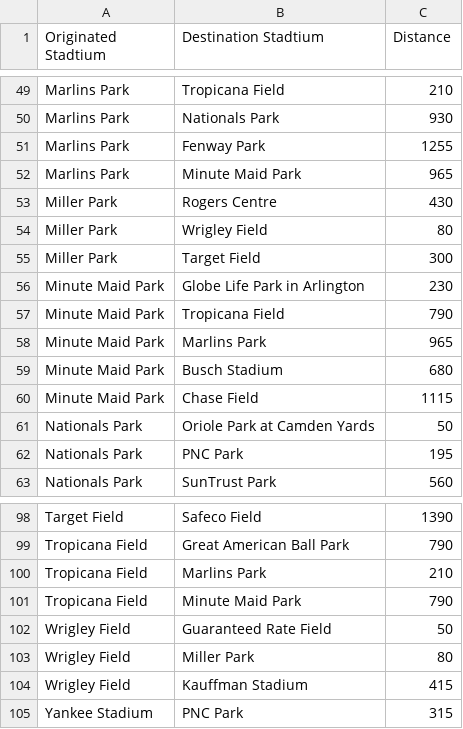
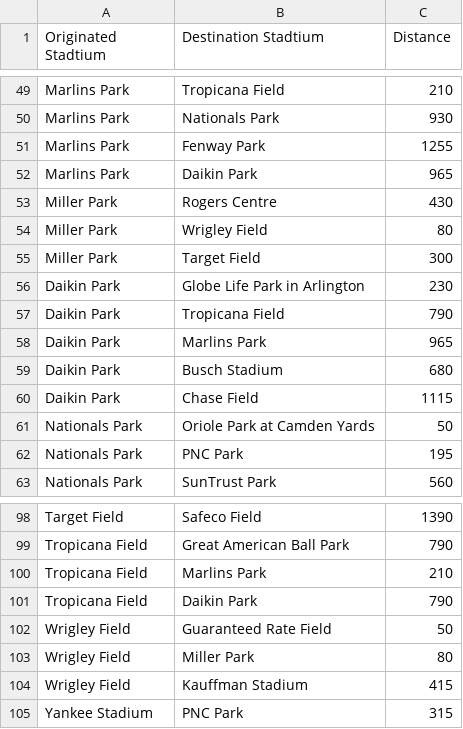
Before and after one commit to Akil0814/CS_1D_BaseBall, a CSV file: App/data/Distance between stadiums.csv, drawn as a sheet; only a part is shown, gaps mark what is left out.

```diff
--- a/App/data/Distance between stadiums.csv
+++ b/App/data/Distance between stadiums.csv
@@ -51,3 +51,3 @@ Marlins Park,Nationals Park,930,,,
 Marlins Park,Fenway Park,1255,,,
-Marlins Park,Minute Maid Park,965,,,
+Marlins Park, Daikin Park,965,,,
 Miller Park,Rogers Centre,430,,,
@@ -55,7 +55,7 @@ Miller Park,Wrigley Field,80,,,
 Miller Park,Target Field,300,,,
-Minute Maid Park,Globe Life Park in Arlington,230,,,
-Minute Maid Park,Tropicana Field,790,,,
-Minute Maid Park,Marlins Park,965,,,
-Minute Maid Park,Busch Stadium,680,,,
-Minute Maid Park,Chase Field,1115,,,
+ Daikin Park,Globe Life Park in Arlington,230,,,
+ Daikin Park,Tropicana Field,790,,,
+ Daikin Park,Marlins Park,965,,,
+ Daikin Park,Busch Stadium,680,,,
+ Daikin Park,Chase Field,1115,,,
 Nationals Park,Oriole Park at Camden Yards,50,,,
@@ -100,3 +100,3 @@ Tropicana Field,Great American Ball Park,790,,,
 Tropicana Field,Marlins Park,210,,,
-Tropicana Field,Minute Maid Park,790,,,
+Tropicana Field, Daikin Park,790,,,
 Wrigley Field,Guaranteed Rate Field,50,,,
```
Also changed, not shown: 5 other files.
